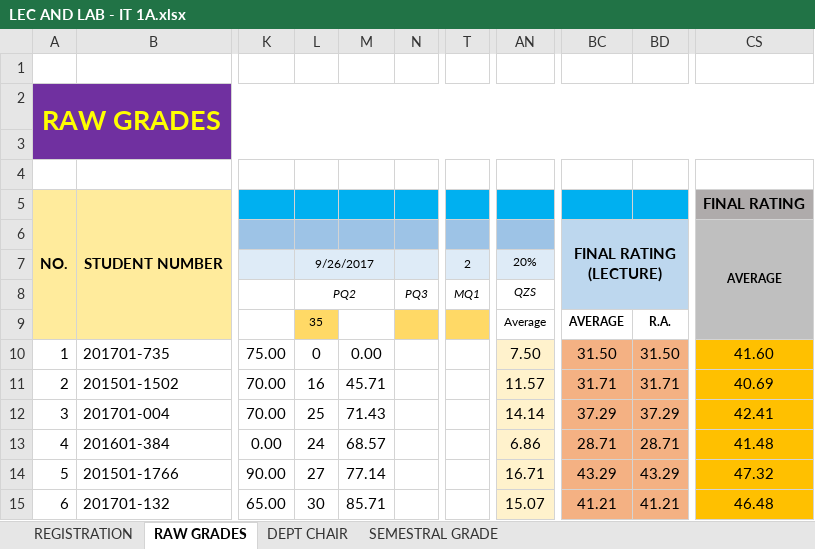
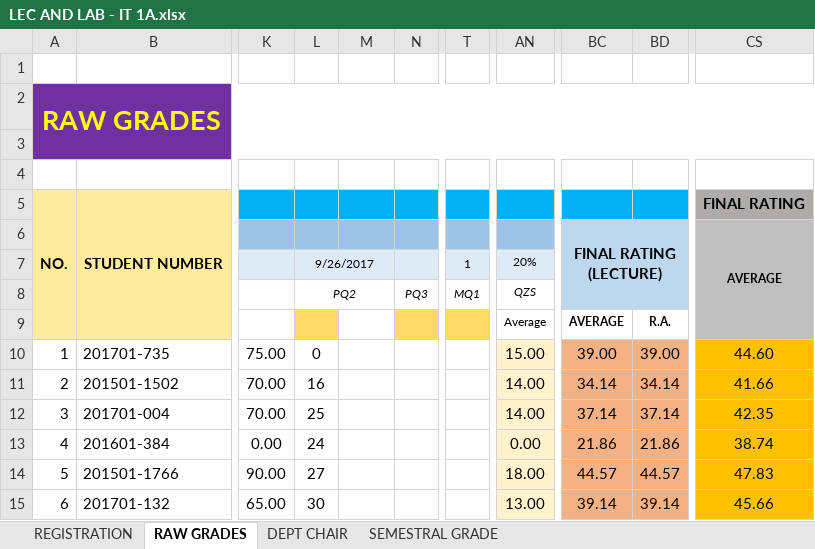
Before and after one commit to ghilo17/Grading-Sheets-First-Sem-2017-2018, an Excel workbook: DCIT 21 - IT 1A/LEC AND LAB - IT 1A.xlsx, sheet RAW GRADES, drawn as a sheet; only a part is shown, gaps mark what is left out; values as stored, in another font and other column widths than the file's, no borders; conditional formats not drawn; the diff covers the shown part only; the diff names each change by its address in the sheet, - before the commit and + after, or states it on an @@ line.

Commit message:
Update grades and scores

```diff
--- a/DCIT 21 - IT 1A/LEC AND LAB - IT 1A.xlsx (sheet RAW GRADES)
+++ b/DCIT 21 - IT 1A/LEC AND LAB - IT 1A.xlsx (sheet RAW GRADES)
-T7: 2
+T7: 1
-L9: 35
+L9: (empty)
-M10: 0.00
+M10: (empty)
-AN10: 7.50
+AN10: 15.00
-BC10: 31.50
+BC10: 39.00
-BD10: 31.50
+BD10: 39.00
-CS10: 41.60
+CS10: 44.60
-M11: 45.71
+M11: (empty)
-AN11: 11.57
+AN11: 14.00
-BC11: 31.71
+BC11: 34.14
-BD11: 31.71
+BD11: 34.14
-CS11: 40.69
+CS11: 41.66
-M12: 71.43
+M12: (empty)
-AN12: 14.14
+AN12: 14.00
-BC12: 37.29
+BC12: 37.14
-BD12: 37.29
+BD12: 37.14
-CS12: 42.41
+CS12: 42.35
-M13: 68.57
+M13: (empty)
-AN13: 6.86
+AN13: 0.00
-BC13: 28.71
+BC13: 21.86
-BD13: 28.71
+BD13: 21.86
-CS13: 41.48
+CS13: 38.74
-M14: 77.14
+M14: (empty)
-AN14: 16.71
+AN14: 18.00
-BC14: 43.29
+BC14: 44.57
-BD14: 43.29
+BD14: 44.57
-CS14: 47.32
+CS14: 47.83
-M15: 85.71
+M15: (empty)
-AN15: 15.07
+AN15: 13.00
-BC15: 41.21
+BC15: 39.14
-BD15: 41.21
+BD15: 39.14
-CS15: 46.48
+CS15: 45.66
```
Also changed, not shown: 205 edited cells elsewhere in this sheet, sheet DEPT CHAIR, sheet SEMESTRAL GRADE, hidden cells, DCIT 21 - IT 1C/LEC AND LAB - IT 1C.xlsx, DCIT 55 - IT 3G/LEC AND LAB.xlsx, 1 other file.
